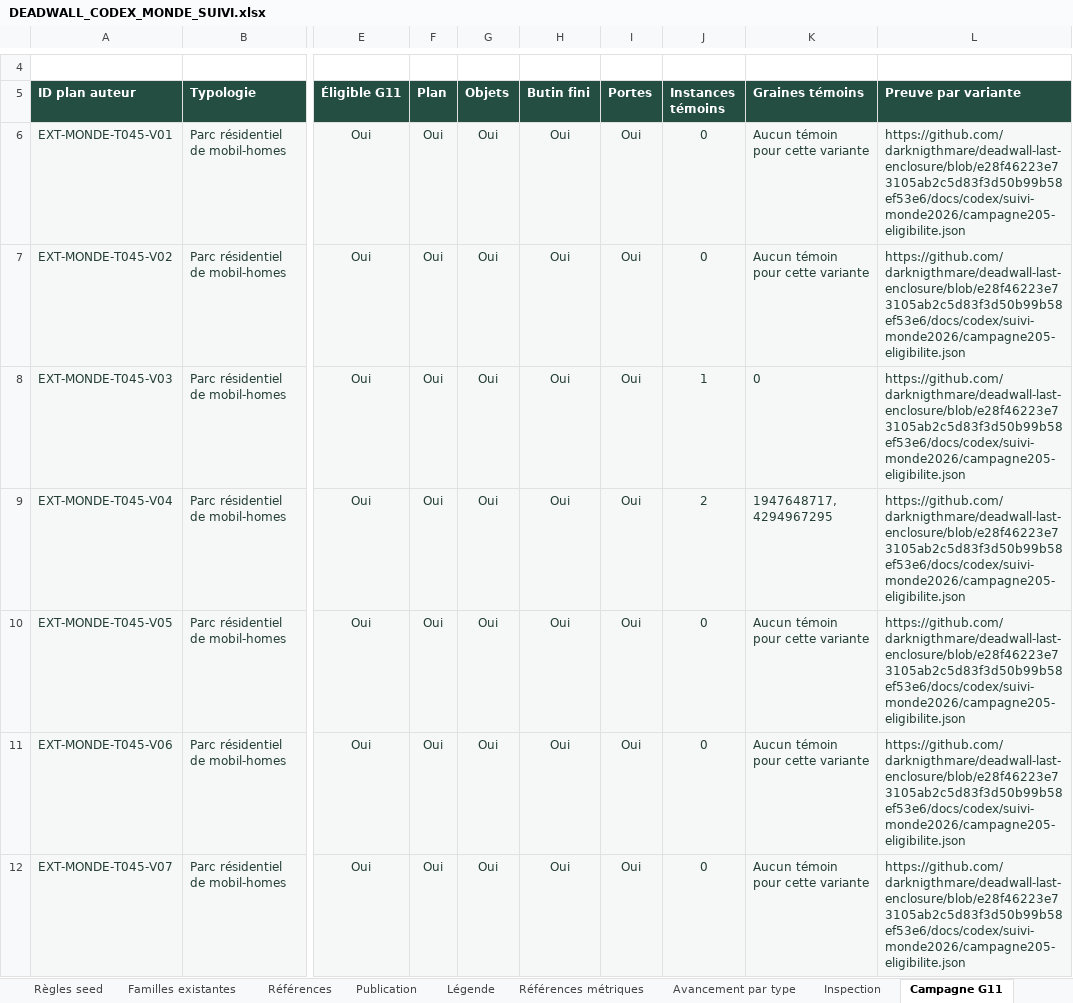
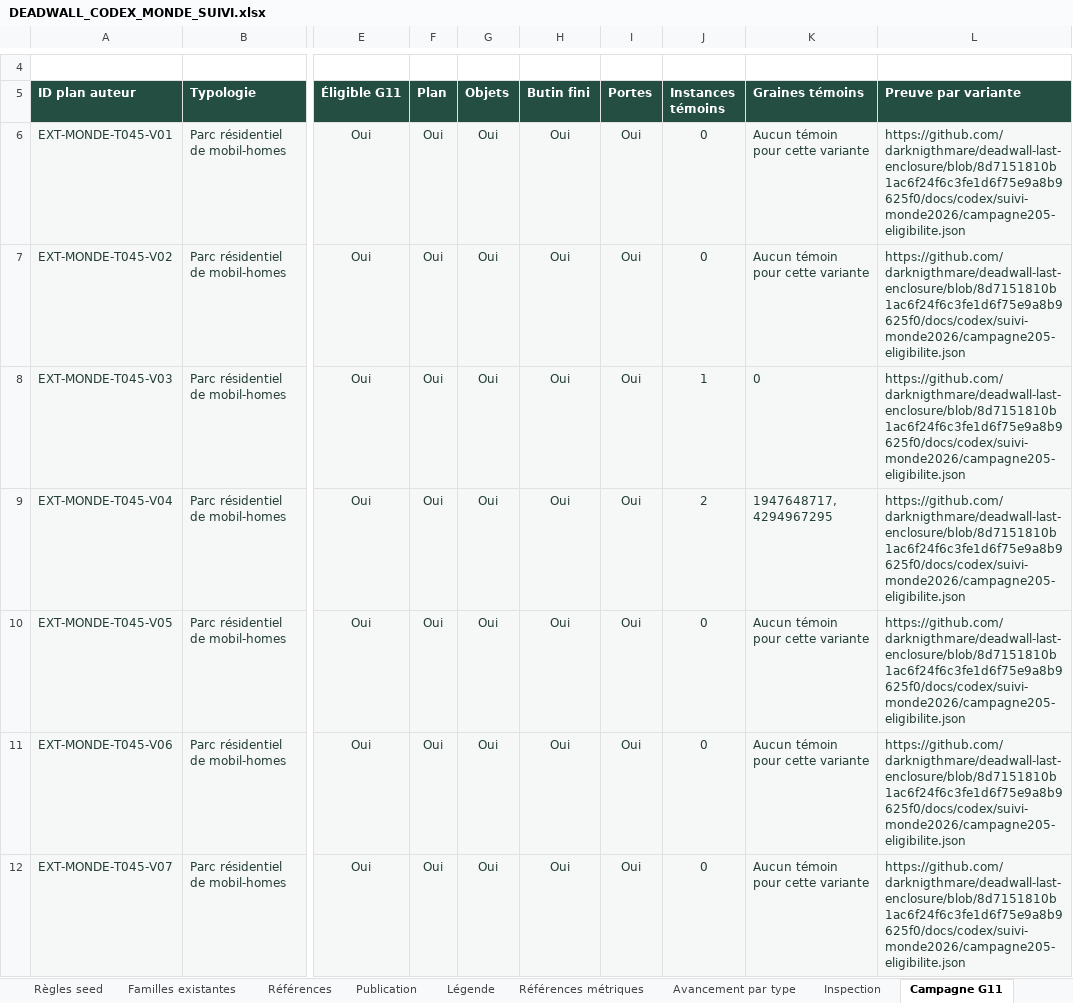
Before and after one commit to darknigthmare/deadwall-last-enclosure, an Excel workbook: docs/codex/suivi-monde2026/DEADWALL_CODEX_MONDE_SUIVI.xlsx, sheet Campagne G11, drawn as a sheet; only a part is shown, gaps mark what is left out; values as stored, in another font and other column widths than the file's, no borders; table styles not drawn; the diff covers the shown part only; the diff names each change by its address in the sheet, - before the commit and + after, or states it on an @@ line.

```diff
--- a/docs/codex/suivi-monde2026/DEADWALL_CODEX_MONDE_SUIVI.xlsx (sheet Campagne G11)
+++ b/docs/codex/suivi-monde2026/DEADWALL_CODEX_MONDE_SUIVI.xlsx (sheet Campagne G11)
-L6:L12 (Preuve par variante): https://github.com/darknigthmare/deadwall-last-enclosure/blob/e28f46223e73105ab2c5d83f3d50b99b58ef53e6/docs/codex/suivi-monde2026/campagne205-eligibilite.json
+L6:L12 (Preuve par variante): https://github.com/darknigthmare/deadwall-last-enclosure/blob/8d7151810b1ac6f24f6c3fe1d6f75e9a8b9625f0/docs/codex/suivi-monde2026/campagne205-eligibilite.json
```
Also changed, not shown: 196 edited cells elsewhere in this sheet, sheet Catalogue existant, sheet Chantiers, sheet Services G11, sheet Extension typologies, sheet Publication, sheet Accueil, 1 more sheet, 8 other files.
